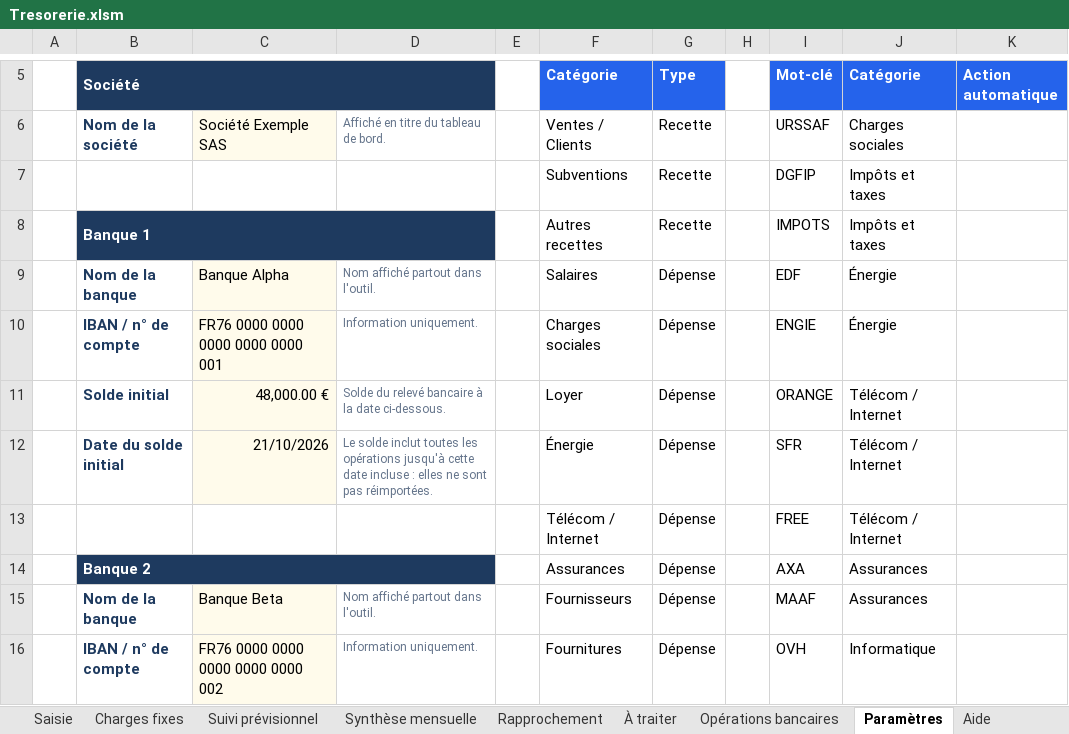
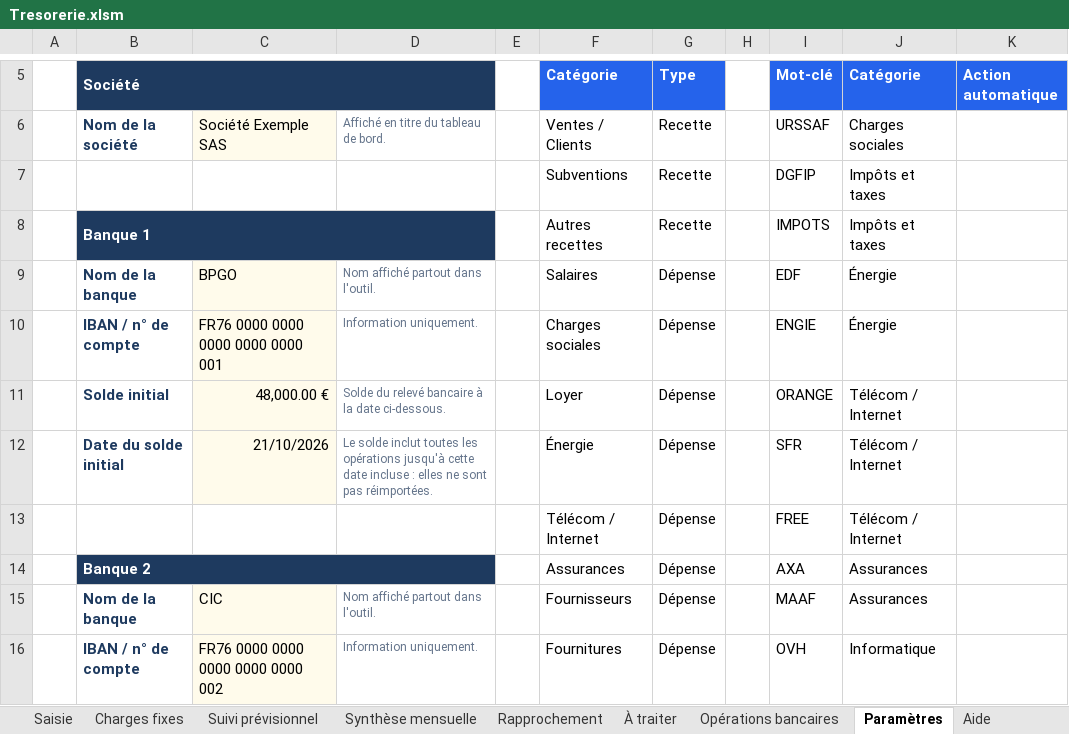
Before and after one commit to rkarepslego-byte/treso, an Excel workbook: dist/Tresorerie.xlsm, sheet Paramètres, drawn as a sheet; only a part is shown, gaps mark what is left out; values as stored, in another font and other column widths than the file's, no borders; table styles not drawn; the diff names each change by its address in the sheet, - before the commit and + after, or states it on an @@ line.

```diff
--- a/dist/Tresorerie.xlsm (sheet Paramètres)
+++ b/dist/Tresorerie.xlsm (sheet Paramètres)
-C9: Banque Alpha
+C9: BPGO
-C15: Banque Beta
+C15: CIC
```
Also changed, not shown: sheet Saisie, sheet Charges fixes, hidden cells, charts or pictures, 23 other files.
